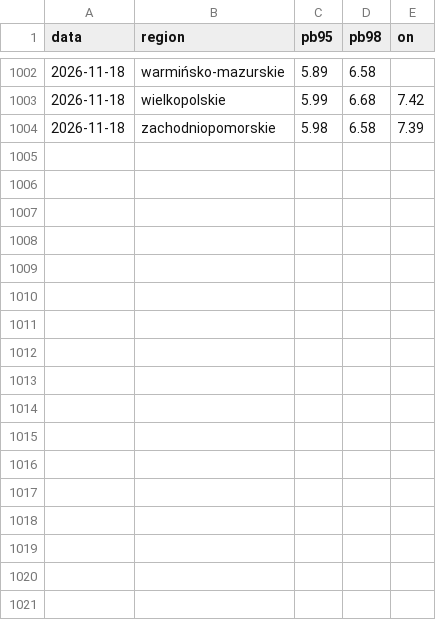
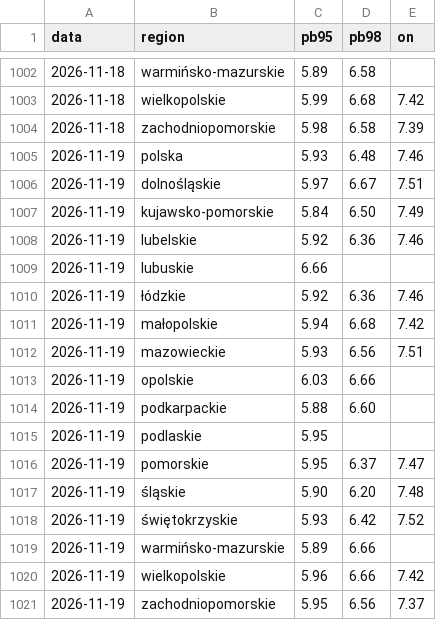
Before and after one commit to bczarnecki-beep/scrypt_paliwa, a CSV file: historia.csv, drawn as a sheet; only a part is shown, gaps mark what is left out; the diff names each change by its address in the sheet, - before the commit and + after, or states it on an @@ line.

```diff
--- a/historia.csv
+++ b/historia.csv
+row 1005: 2026-11-19 | polska | 5.93 | 6.48 | 7.46
+row 1006: 2026-11-19 | dolnośląskie | 5.97 | 6.67 | 7.51
+row 1007: 2026-11-19 | kujawsko-pomorskie | 5.84 | 6.50 | 7.49
+row 1008: 2026-11-19 | lubelskie | 5.92 | 6.36 | 7.46
+row 1009: 2026-11-19 | lubuskie | 6.66
+row 1010: 2026-11-19 | łódzkie | 5.92 | 6.36 | 7.46
+row 1011: 2026-11-19 | małopolskie | 5.94 | 6.68 | 7.42
+row 1012: 2026-11-19 | mazowieckie | 5.93 | 6.56 | 7.51
+row 1013: 2026-11-19 | opolskie | 6.03 | 6.66
+row 1014: 2026-11-19 | podkarpackie | 5.88 | 6.60
+row 1015: 2026-11-19 | podlaskie | 5.95
+row 1016: 2026-11-19 | pomorskie | 5.95 | 6.37 | 7.47
+row 1017: 2026-11-19 | śląskie | 5.90 | 6.20 | 7.48
+row 1018: 2026-11-19 | świętokrzyskie | 5.93 | 6.42 | 7.52
+row 1019: 2026-11-19 | warmińsko-mazurskie | 5.89 | 6.66
+row 1020: 2026-11-19 | wielkopolskie | 5.96 | 6.66 | 7.42
+row 1021: 2026-11-19 | zachodniopomorskie | 5.95 | 6.56 | 7.37
```
Also changed, not shown: 1 other file.
